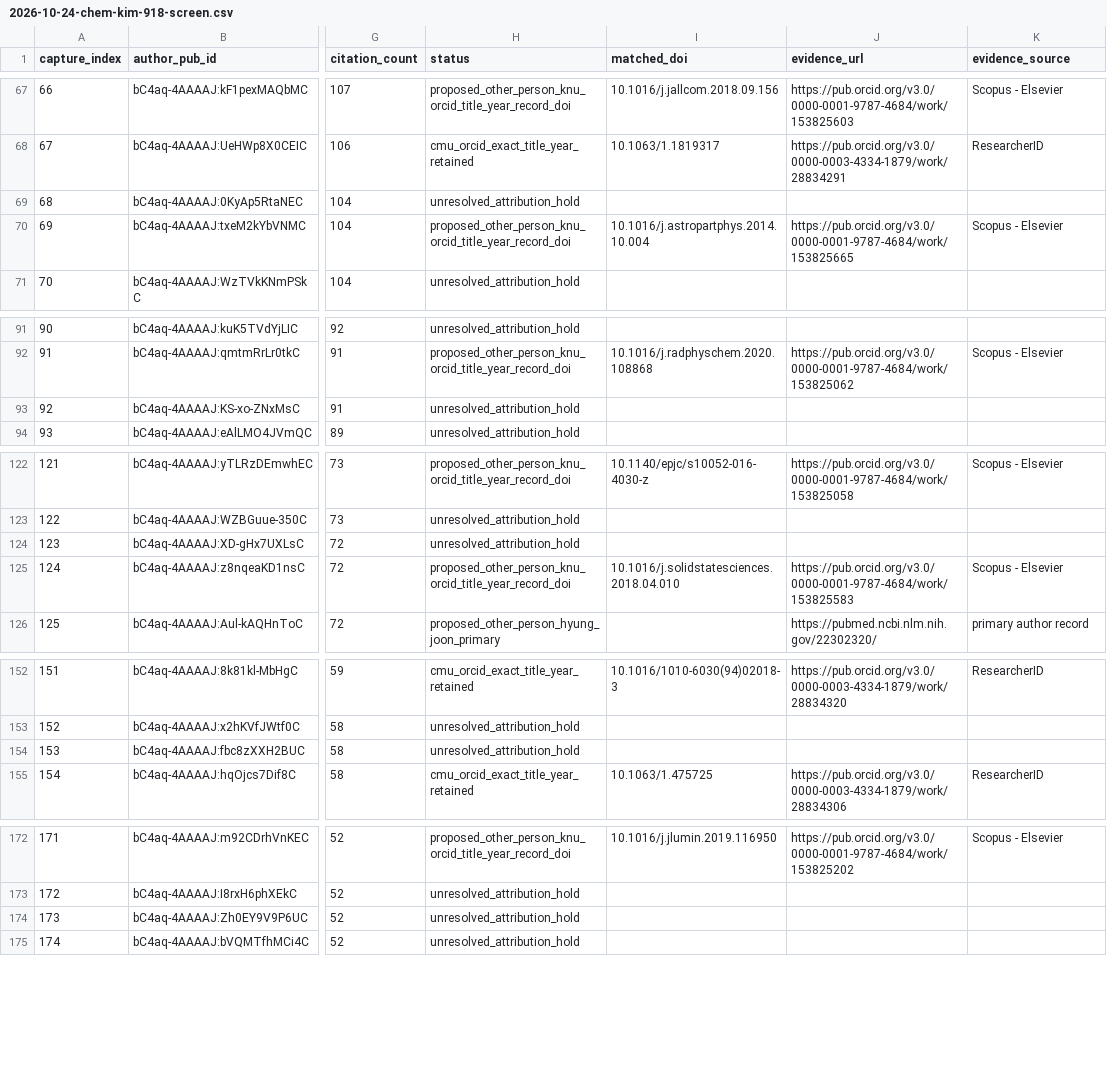
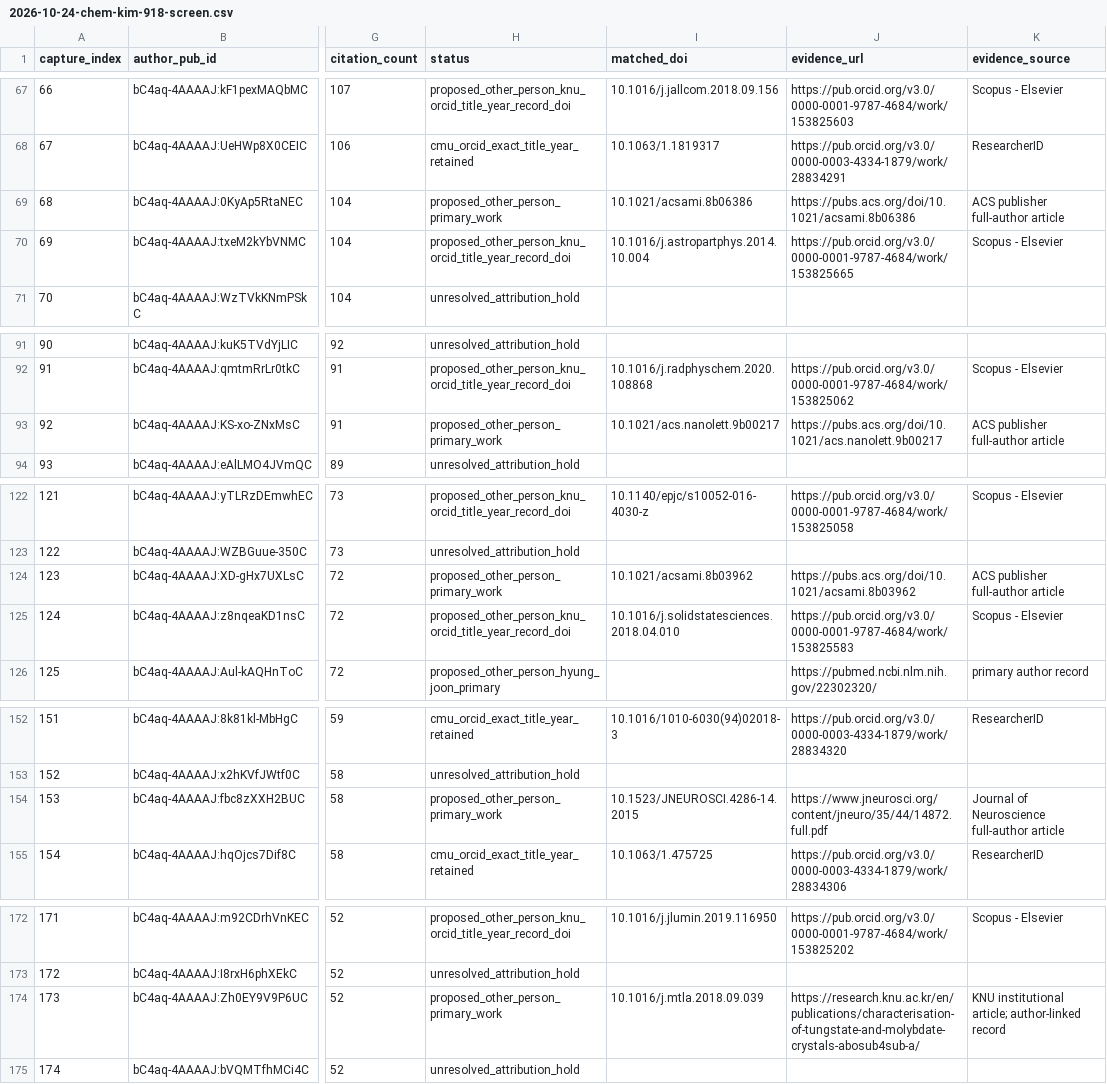
Before and after one commit to cmccomb/map-of-research, a CSV file: registry/reviews/2026-10-24-chem-kim-918-screen.csv, drawn as a sheet; only a part is shown, gaps mark what is left out; the diff covers the shown part only; the diff names each change by its address in the sheet, - before the commit and + after, or states it on an @@ line.

Commit message:
Resolve nine additional Kim namesake publications

```diff
--- a/registry/reviews/2026-10-24-chem-kim-918-screen.csv
+++ b/registry/reviews/2026-10-24-chem-kim-918-screen.csv
-H69 (status): unresolved_attribution_hold
+H69 (status): proposed_other_person_primary_work
-I69 (matched_doi): (empty)
+I69 (matched_doi): 10.1021/acsami.8b06386
-J69 (evidence_url): (empty)
+J69 (evidence_url): https://pubs.acs.org/doi/10.1021/acsami.8b06386
-K69 (evidence_source): (empty)
+K69 (evidence_source): ACS publisher full-author article
-H93 (status): unresolved_attribution_hold
+H93 (status): proposed_other_person_primary_work
-I93 (matched_doi): (empty)
+I93 (matched_doi): 10.1021/acs.nanolett.9b00217
-J93 (evidence_url): (empty)
+J93 (evidence_url): https://pubs.acs.org/doi/10.1021/acs.nanolett.9b00217
-K93 (evidence_source): (empty)
+K93 (evidence_source): ACS publisher full-author article
-H124 (status): unresolved_attribution_hold
+H124 (status): proposed_other_person_primary_work
-I124 (matched_doi): (empty)
+I124 (matched_doi): 10.1021/acsami.8b03962
-J124 (evidence_url): (empty)
+J124 (evidence_url): https://pubs.acs.org/doi/10.1021/acsami.8b03962
-K124 (evidence_source): (empty)
+K124 (evidence_source): ACS publisher full-author article
-H154 (status): unresolved_attribution_hold
+H154 (status): proposed_other_person_primary_work
-I154 (matched_doi): (empty)
+I154 (matched_doi): 10.1523/JNEUROSCI.4286-14.2015
-J154 (evidence_url): (empty)
+J154 (evidence_url): https://www.jneurosci.org/content/jneuro/35/44/14872.full.pdf
-K154 (evidence_source): (empty)
+K154 (evidence_source): Journal of Neuroscience full-author article
-H174 (status): unresolved_attribution_hold
+H174 (status): proposed_other_person_primary_work
-I174 (matched_doi): (empty)
+I174 (matched_doi): 10.1016/j.mtla.2018.09.039
-J174 (evidence_url): (empty)
+J174 (evidence_url): https://research.knu.ac.kr/en/publications/characterisation-of-tungstate-and-molybdate-crystals-abosub4sub-a/
-K174 (evidence_source): (empty)
+K174 (evidence_source): KNU institutional article; author-linked record
```
Also changed, not shown: 14 edited cells elsewhere in this file, 6 other files.
